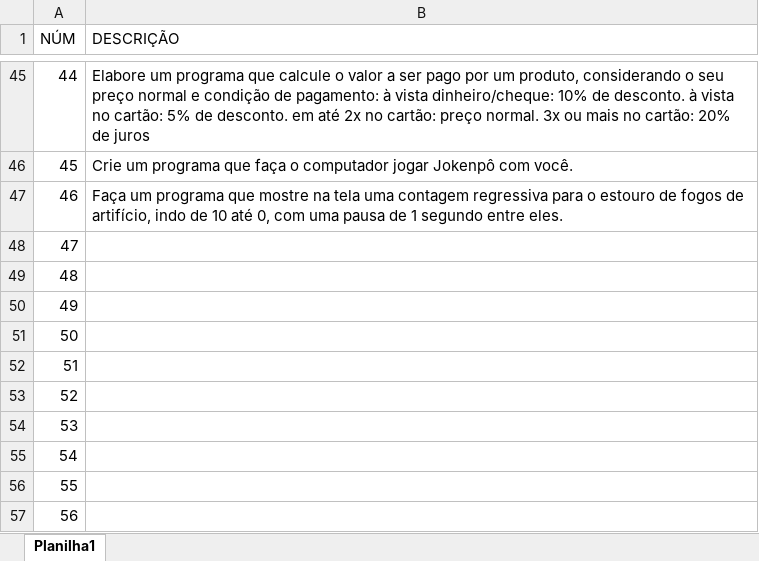
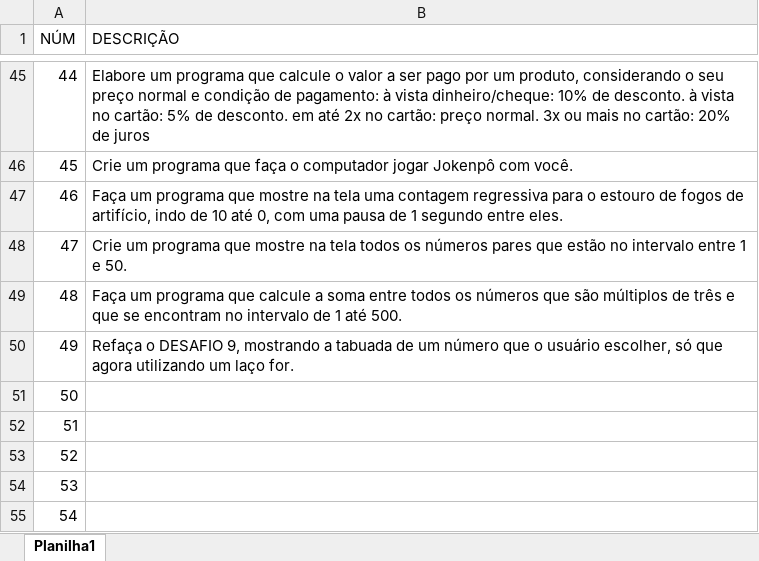
Before and after one commit to lucasllimati/CursoEmVideo, an Excel workbook: Descrição atividades.xlsx, sheet Planilha1, drawn as a sheet; only a part is shown, gaps mark what is left out; the shorter side is filled out with more unchanged rows; values as stored, in another font and other column widths than the file's, no borders; table styles not drawn; the diff names each change by its address in the sheet, - before the commit and + after, or states it on an @@ line.

```diff
--- a/Descrição atividades.xlsx (sheet Planilha1)
+++ b/Descrição atividades.xlsx (sheet Planilha1)
-B48 (DESCRIÇÃO): (empty)
+B48 (DESCRIÇÃO): Crie um programa que mostre na tela todos os números pares que estão no intervalo entre 1 e 50.
-B49 (DESCRIÇÃO): (empty)
+B49 (DESCRIÇÃO): Faça um programa que calcule a soma entre todos os números que são múltiplos de três e que se encontram no intervalo de 1 até 500.
-B50 (DESCRIÇÃO): (empty)
+B50 (DESCRIÇÃO): Refaça o DESAFIO 9, mostrando a tabuada de um número que o usuário escolher, só que agora utilizando um laço for.
```
Also changed, not shown: 2 other files.
